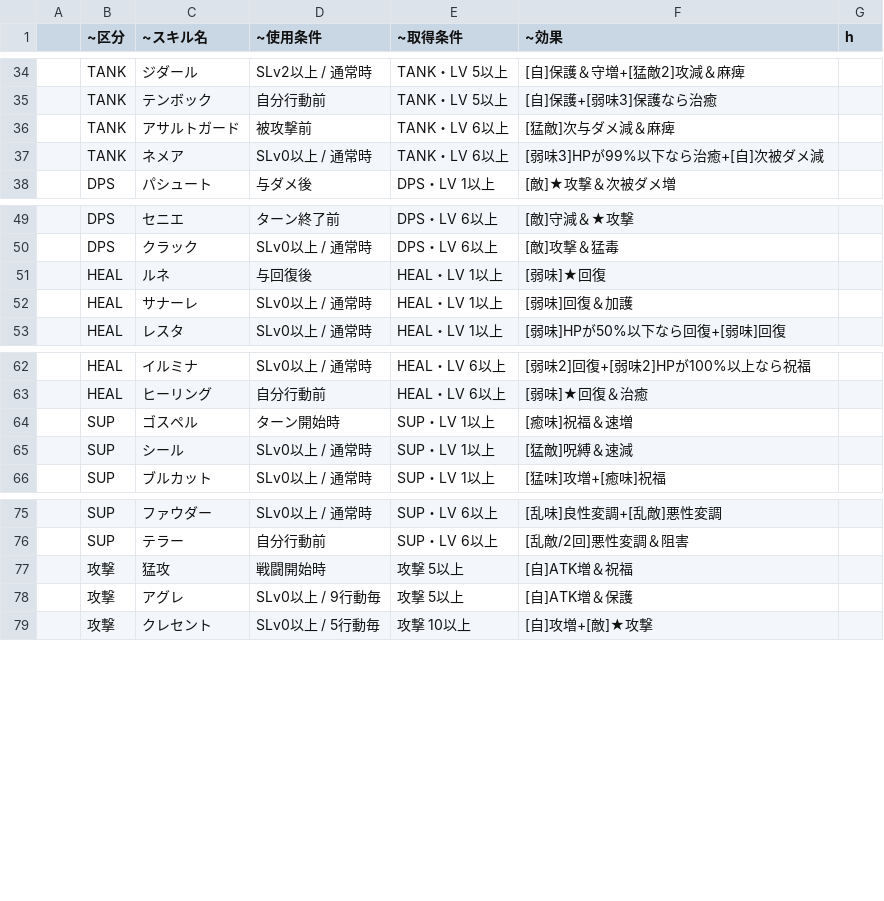
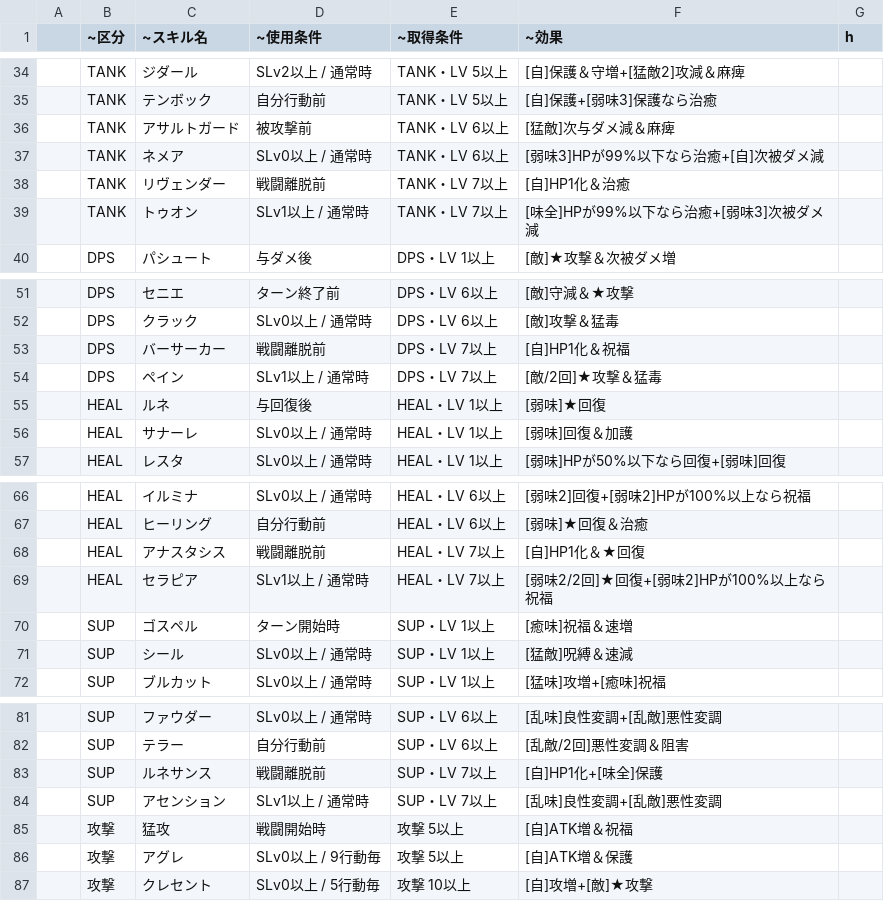
Before and after one commit to L1zri4/LA, a CSV file: bs/skills.csv, drawn as a sheet; only a part is shown, gaps mark what is left out; the diff names each change by its address in the sheet, - before the commit and + after, or states it on an @@ line.

Commit message:
Update skills.csv

```diff
--- a/bs/skills.csv
+++ b/bs/skills.csv
+row 38:  | TANK | リヴェンダー | 戦闘離脱前 | TANK・LV 7以上 | [自]HP1化＆治癒
+row 39:  | TANK | トゥオン | SLv1以上 / 通常時 | TANK・LV 7以上 | [味全]HPが99%以下なら治癒+[弱味3]次被ダメ減
+row 53:  | DPS | バーサーカー | 戦闘離脱前 | DPS・LV 7以上 | [自]HP1化＆祝福
+row 54:  | DPS | ペイン | SLv1以上 / 通常時 | DPS・LV 7以上 | [敵/2回]★攻撃＆猛毒
+row 68:  | HEAL | アナスタシス | 戦闘離脱前 | HEAL・LV 7以上 | [自]HP1化＆★回復
+row 69:  | HEAL | セラピア | SLv1以上 / 通常時 | HEAL・LV 7以上 | [弱味2/2回]★回復+[弱味2]HPが100%以上なら祝福
+row 83:  | SUP | ルネサンス | 戦闘離脱前 | SUP・LV 7以上 | [自]HP1化+[味全]保護
+row 84:  | SUP | アセンション | SLv1以上 / 通常時 | SUP・LV 7以上 | [乱味]良性変調+[乱敵]悪性変調
```
